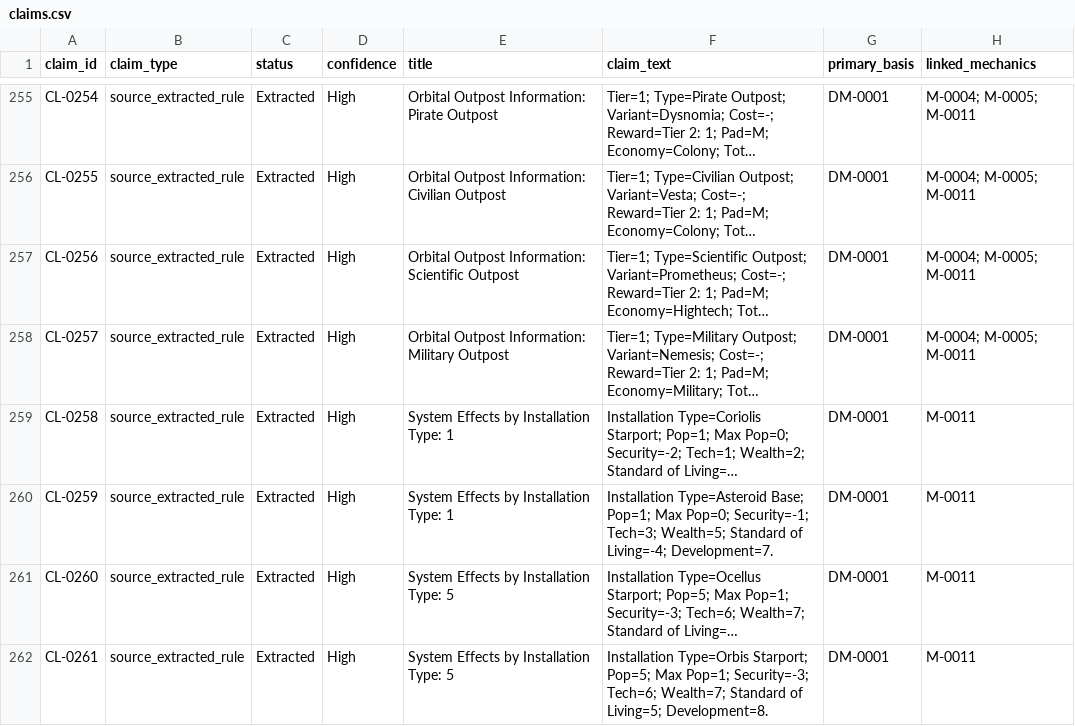
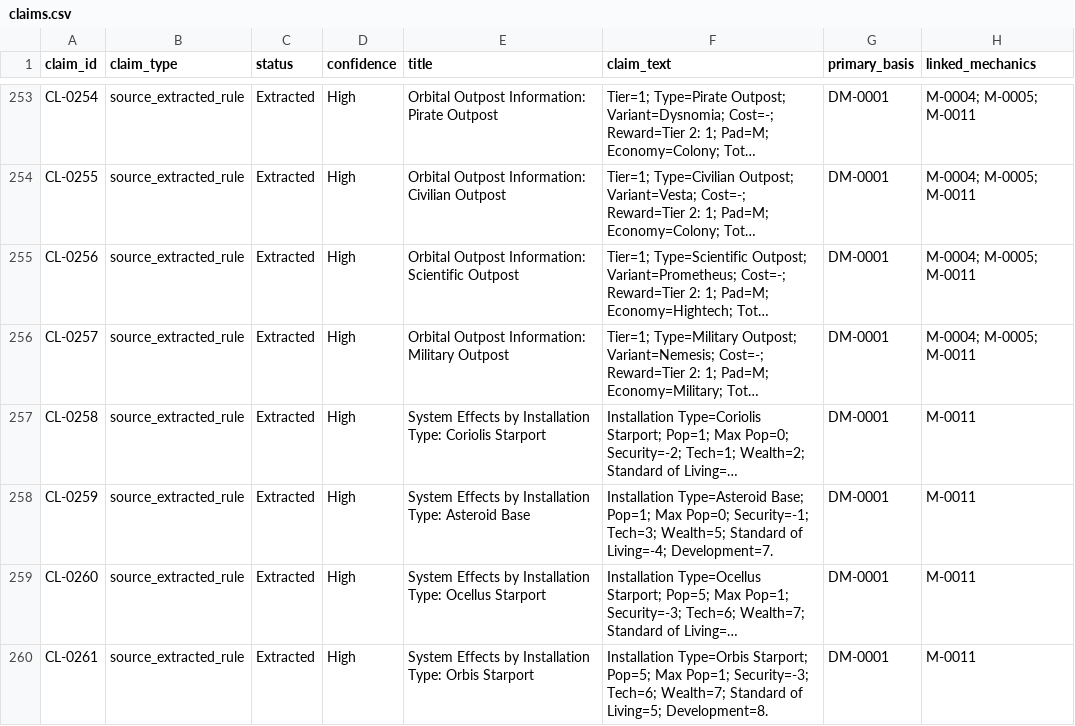
Before and after one commit to brianstewart377-rgb/colonisation-research-engine, a CSV file: exports/claims.csv, drawn as a sheet; only a part is shown, gaps mark what is left out; long unchanged cells end in …; addresses are those after the commit; the diff covers the shown part only; the diff names each change by its address in the sheet, - before the commit and + after, or states it on an @@ line.

```diff
--- a/exports/claims.csv
+++ b/exports/claims.csv
-E257 (title): …Installation Type: 1
+E257 (title): …Installation Type: Coriolis Starport
-E258 (title): System Effects by Installation Type: 1
+E258 (title): System Effects by Installation Type: Asteroid Base
-E259 (title): …Installation Type: 5
+E259 (title): …Installation Type: Ocellus Starport
-E260 (title): System Effects by Installation Type: 5
+E260 (title): System Effects by Installation Type: Orbis Starport
```
Also changed, not shown: 2 removed rows and 115 edited cells elsewhere in this file, 1 other file.
